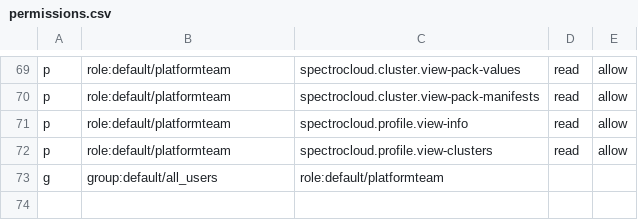
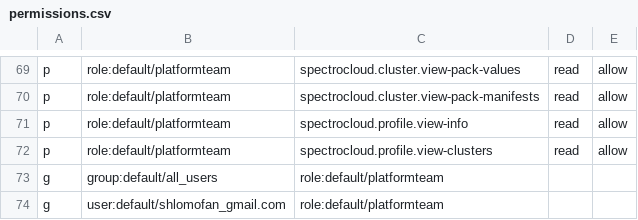
Before and after one commit to TeraSky-OSS/backstage-plugins, a CSV file: permissions.csv, drawn as a sheet; only a part is shown, gaps mark what is left out; the diff names each change by its address in the sheet, - before the commit and + after, or states it on an @@ line.

```diff
--- a/permissions.csv
+++ b/permissions.csv
+row 74: g | user:default/shlomofan_gmail.com | role:default/platformteam
```
Also changed, not shown: 3 other files.
